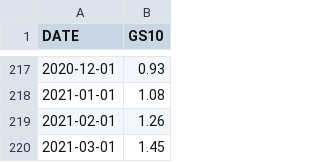
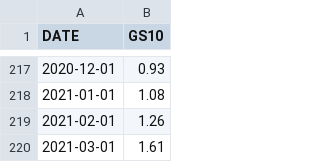
Before and after one commit to artem-bakulin/latex, a CSV file: index-investing/data/GS10.csv, drawn as a sheet; only a part is shown, gaps mark what is left out.

```diff
--- a/index-investing/data/GS10.csv
+++ b/index-investing/data/GS10.csv
@@ -219,2 +219,2 @@ DATE,GS10
 2021-02-01,1.26
-2021-03-01,1.45
+2021-03-01,1.61
```
Also changed, not shown: index-investing/data/FII10.csv, 3 other files.
